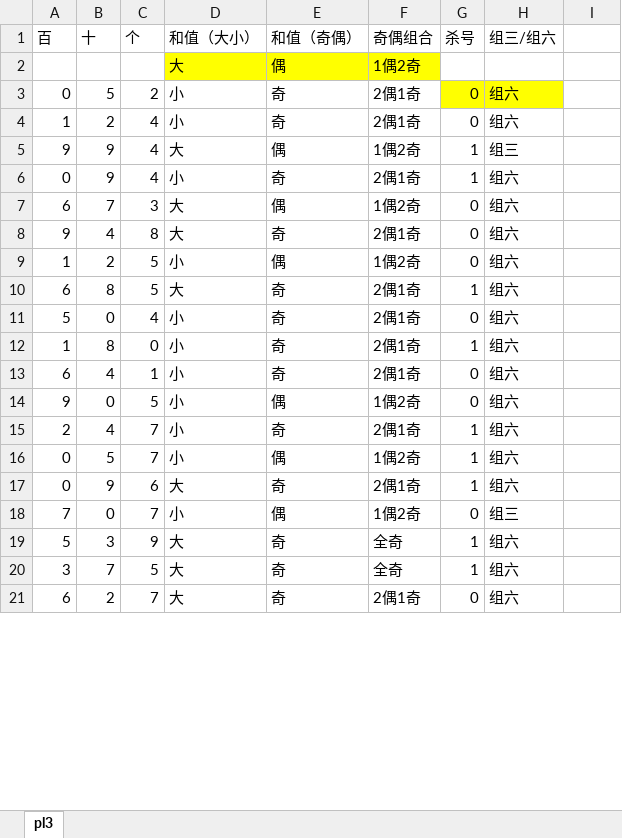
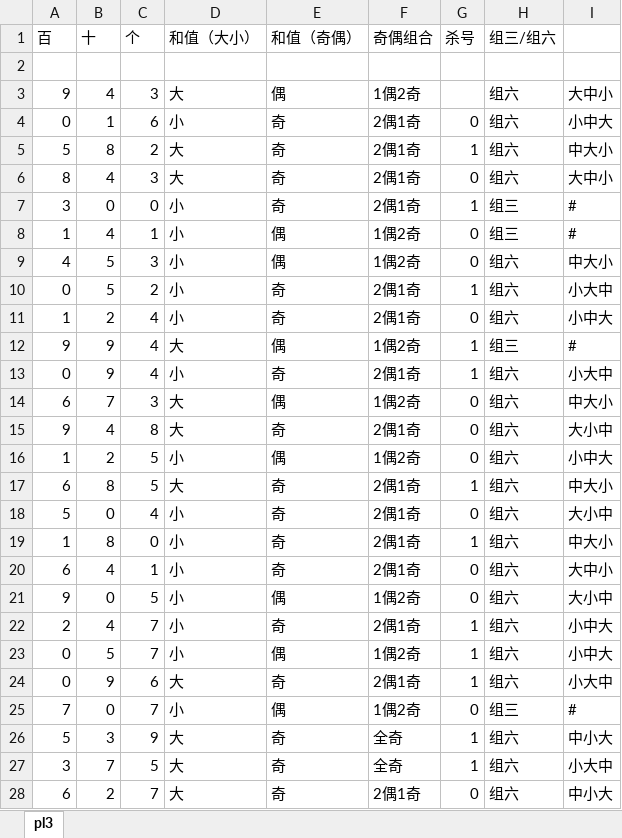
Before and after one commit to xiangle/stdudyrecord, an Excel workbook: python/predict/pl3.xlsx, sheet pl3, drawn as a sheet; only a part is shown; values as stored, in another font and other column widths than the file's, no borders; addresses are those after the commit; the diff covers the shown part only; the diff names each change by its address in the sheet, - before the commit and + after, or states it on an @@ line.

```diff
--- a/python/predict/pl3.xlsx (sheet pl3)
+++ b/python/predict/pl3.xlsx (sheet pl3)
-row 2:  |  |  | 大 | 偶 | 1偶2奇
+row 2: (empty)
-D2:F2 fill: #FFFF00
+D2:F2 fill: none
+row 3: 9 | 4 | 3 | 大 | 偶 | 1偶2奇 |  | 组六 | 大中小
+row 4: 0 | 1 | 6 | 小 | 奇 | 2偶1奇 | 0 | 组六 | 小中大
+row 5: 5 | 8 | 2 | 大 | 奇 | 2偶1奇 | 1 | 组六 | 中大小
+row 6: 8 | 4 | 3 | 大 | 奇 | 2偶1奇 | 0 | 组六 | 大中小
+row 7: 3 | 0 | 0 | 小 | 奇 | 2偶1奇 | 1 | 组三 | #
+row 8: 1 | 4 | 1 | 小 | 偶 | 1偶2奇 | 0 | 组三 | #
+row 9: 4 | 5 | 3 | 小 | 偶 | 1偶2奇 | 0 | 组六 | 中大小
-G10 (杀号): 0
+G10 (杀号): 1
-G10:H10 fill: #FFFF00
+G10:H10 fill: none
-I10: (empty)
+I10: 小大中
-I11: (empty)
+I11: 小中大
-I12: (empty)
+I12: #
-I13: (empty)
+I13: 小大中
-I14: (empty)
+I14: 中大小
-I15: (empty)
+I15: 大小中
-I16: (empty)
+I16: 小中大
-I17: (empty)
+I17: 中大小
-I18: (empty)
+I18: 大小中
-I19: (empty)
+I19: 中大小
-I20: (empty)
+I20: 大中小
-I21: (empty)
+I21: 大小中
-I22:I23: (empty)
+I22:I23: 小中大
-I24: (empty)
+I24: 小大中
-I25: (empty)
+I25: #
-I26: (empty)
+I26: 中小大
-I27: (empty)
+I27: 小大中
-I28: (empty)
+I28: 中小大
```
Also changed, not shown: 42 edited cells elsewhere in this sheet, 3 other files.
